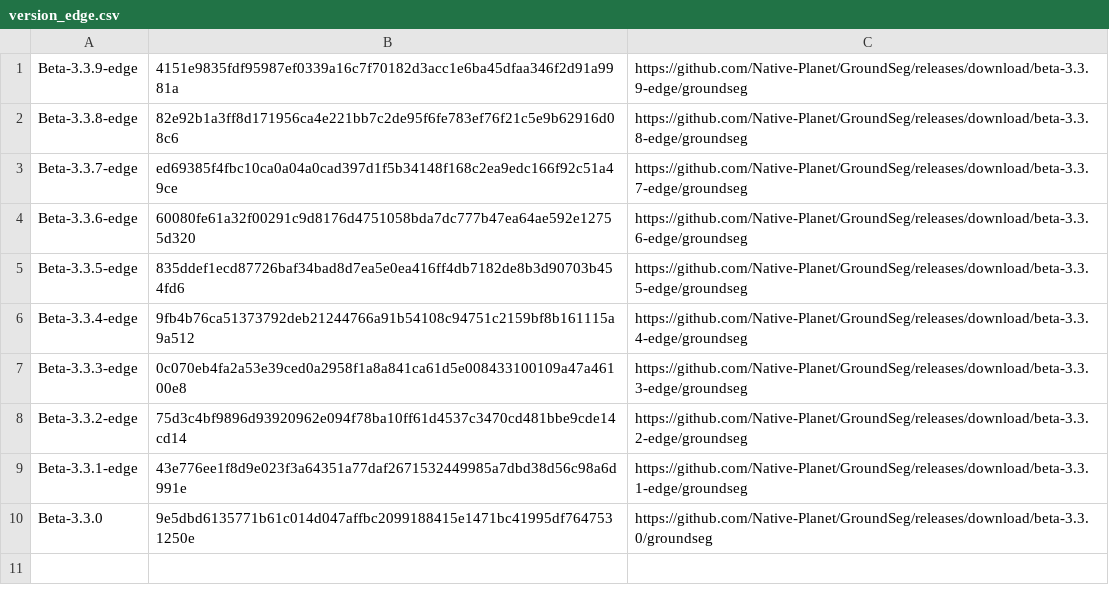
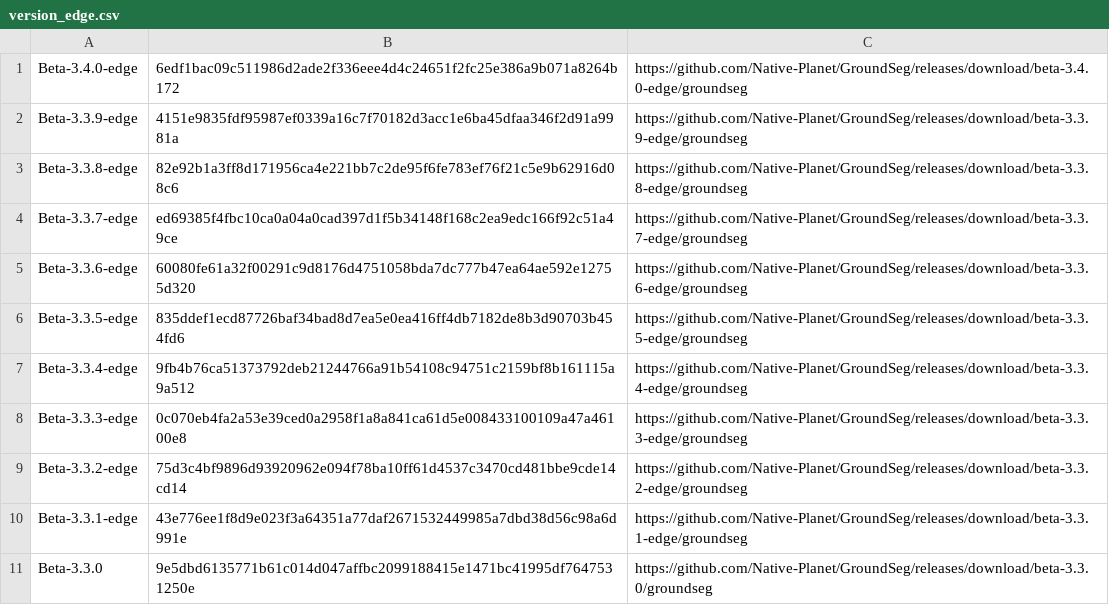
Before and after one commit to Native-Planet/GroundSeg, a CSV file: release/version_edge.csv, drawn as a sheet.

Commit message:
beta-3.4.0-edge

```diff
--- a/release/version_edge.csv
+++ b/release/version_edge.csv
@@ -1 +1,2 @@
+Beta-3.4.0-edge,6edf1bac09c511986d2ade2f336eee4d4c24651f2fc25e386a9b071a8264b172,https://github.com/Native-Planet/GroundSeg/releases/download/beta-3.4.0-edge/groundseg
 Beta-3.3.9-edge,4151e9835fdf95987ef0339a16c7f70182d3acc1e6ba45dfaa346f2d91a9981a,https://github.com/Native-Planet/GroundSeg/releases/download/beta-3.3.9-edge/groundseg
```
Also changed, not shown: 2 other files.
